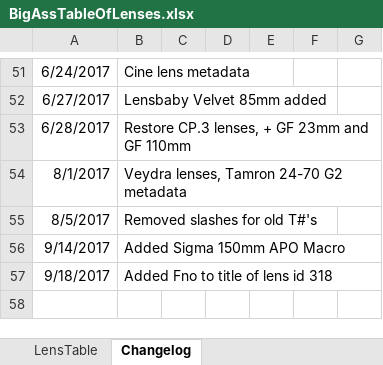
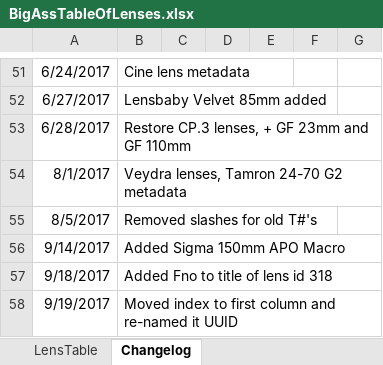
Before and after one commit to Olaf-Optical/BigAssTableOfLenses, an Excel workbook: BigAssTableOfLenses.xlsx, sheet Changelog, drawn as a sheet; only a part is shown, gaps mark what is left out; values as stored, in another font and other column widths than the file's, no borders; the diff names each change by its address in the sheet, - before the commit and + after, or states it on an @@ line.

Commit message:
Moved index column to first column and renamed to UUID

```diff
--- a/BigAssTableOfLenses.xlsx (sheet Changelog)
+++ b/BigAssTableOfLenses.xlsx (sheet Changelog)
+row 58: 9/19/2017 | Moved index to first column and re-named it UUID
```
Also changed, not shown: sheet LensTable, 1 other file.
